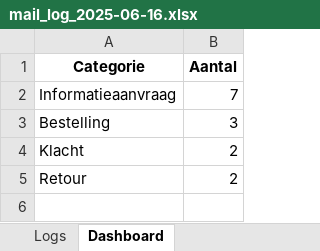
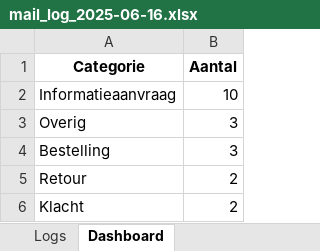
Before and after one commit to MailMind-app/streamlit-dashboard, an Excel workbook: logs/mail_log_2025-06-16.xlsx, sheet Dashboard, drawn as a sheet; values as stored, in another font and other column widths than the file's, no borders; charts and pictures not drawn; the diff names each change by its address in the sheet, - before the commit and + after, or states it on an @@ line.

```diff
--- a/logs/mail_log_2025-06-16.xlsx (sheet Dashboard)
+++ b/logs/mail_log_2025-06-16.xlsx (sheet Dashboard)
-B2 (Aantal): 7
+B2 (Aantal): 10
+row 3: Overig | 3
```
Also changed, not shown: sheet Logs, charts or pictures.
